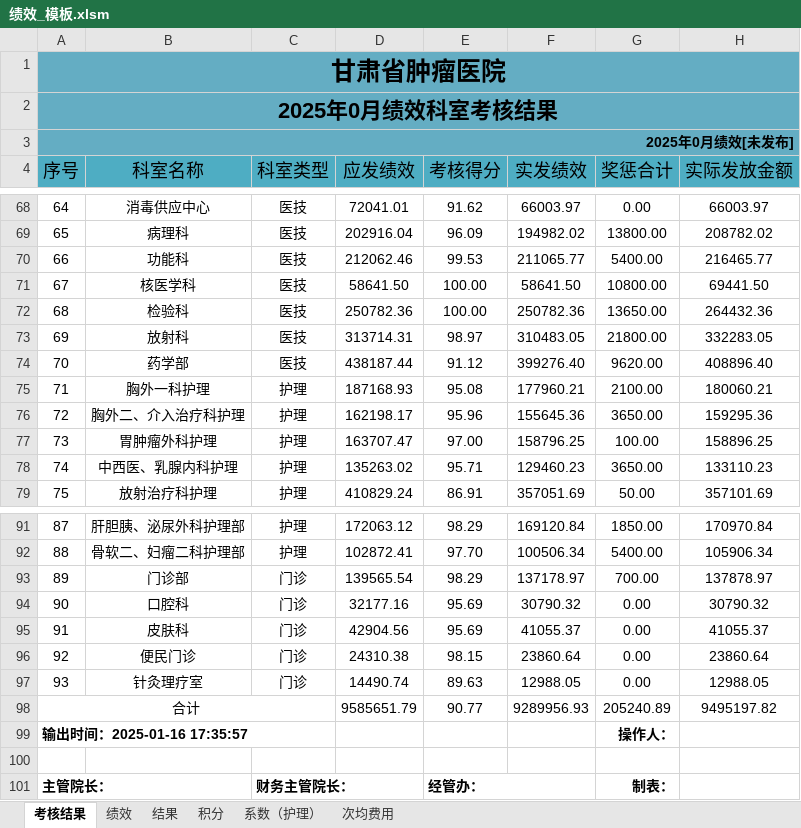
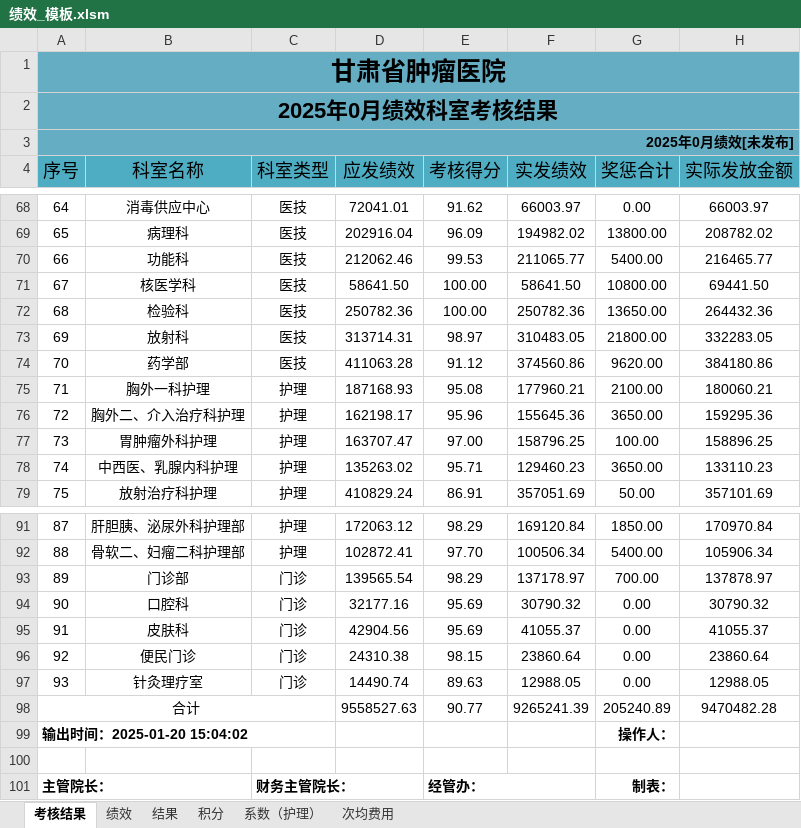
Before and after one commit to frozenblackflame/EconomicManagementWork, an Excel workbook: 自用--每月固定/template/绩效_模板.xlsm, sheet 考核结果, drawn as a sheet; only a part is shown, gaps mark what is left out; values as stored, in another font and other column widths than the file's, no borders; the diff names each change by its address in the sheet, - before the commit and + after, or states it on an @@ line.

```diff
--- a/自用--每月固定/template/绩效_模板.xlsm (sheet 考核结果)
+++ b/自用--每月固定/template/绩效_模板.xlsm (sheet 考核结果)
-D74 (应发绩效): 438187.44
+D74 (应发绩效): 411063.28
-F74 (实发绩效): 399276.40
+F74 (实发绩效): 374560.86
-H74 (实际发放金额): 408896.40
+H74 (实际发放金额): 384180.86
-D98 (应发绩效): 9585651.79
+D98 (应发绩效): 9558527.63
-F98 (实发绩效): 9289956.93
+F98 (实发绩效): 9265241.39
-H98 (实际发放金额): 9495197.82
+H98 (实际发放金额): 9470482.28
-A99 (序号): 输出时间：2025-01-16 17:35:57
+A99 (序号): 输出时间：2025-01-20 15:04:02
```
Also changed, not shown: sheet 结果, sheet 绩效, 自用--每月固定/template/实际值_模板.xlsm, 自用--每月固定/template/积分_模板.xlsm.
